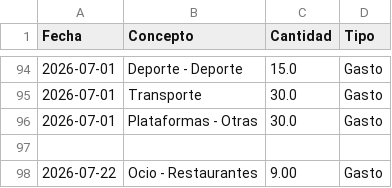
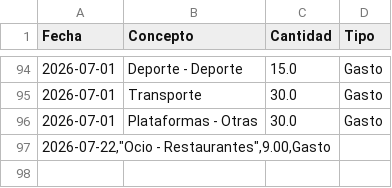
Before and after one commit to miguelefvlc/econom-a, a CSV file: data/transacciones_2026.csv, drawn as a sheet; only a part is shown, gaps mark what is left out.

```diff
--- a/data/transacciones_2026.csv
+++ b/data/transacciones_2026.csv
@@ -96,3 +96,2 @@ Fecha,Concepto,Cantidad,Tipo
 2026-07-01,Plataformas - Otras,30.0,Gasto
-
-2026-07-22,"Ocio - Restaurantes",9.00,Gasto
+"2026-07-22,""Ocio - Restaurantes"",9.00,Gasto"
```
Also changed, not shown: 5 other files.
